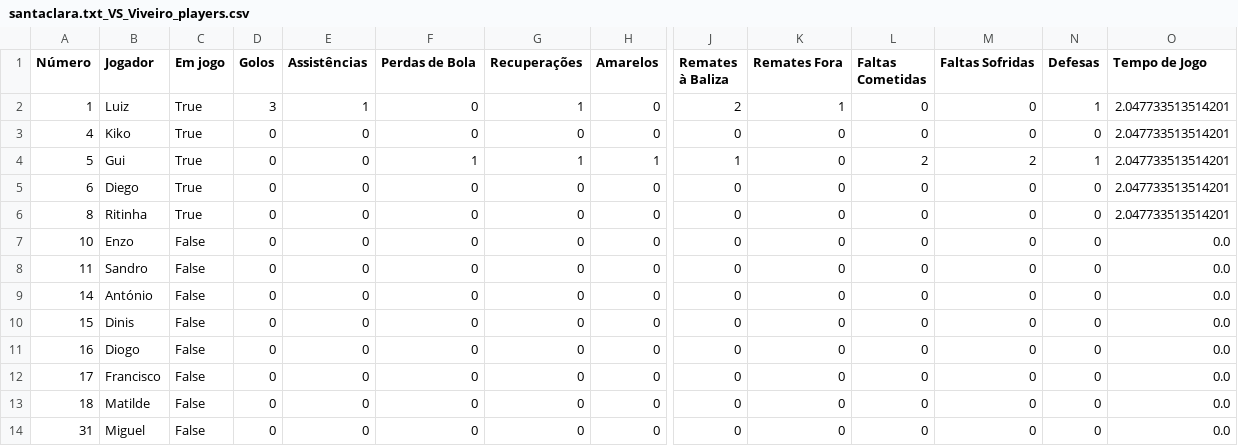
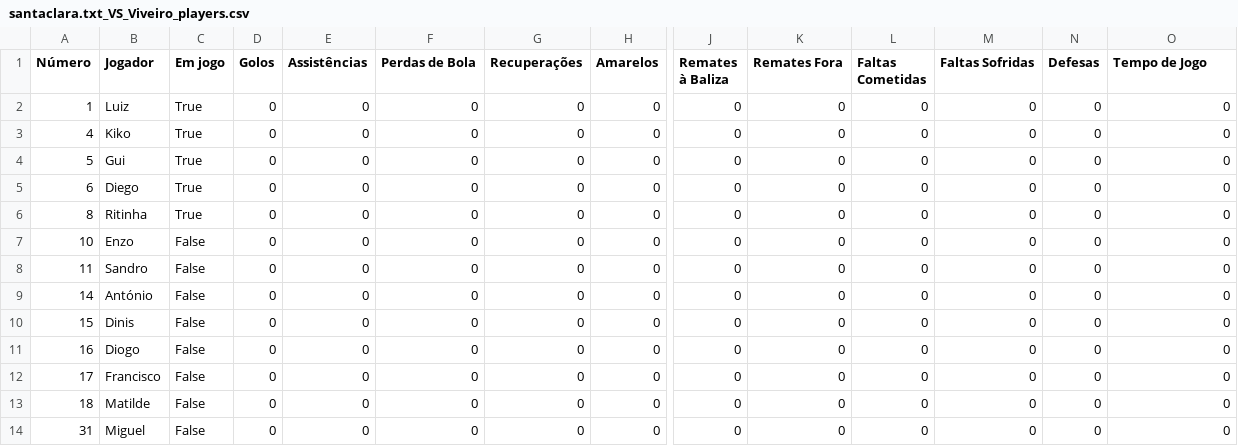
Before and after one commit to dianol3/stats, a CSV file: santaclara.txt/santaclara.txt_VS_Viveiro_players.csv, drawn as a sheet; only a part is shown, gaps mark what is left out; the diff names each change by its address in the sheet, - before the commit and + after, or states it on an @@ line.

Commit message:
Update players table santaclara.txt_VS_Viveiro

```diff
--- a/santaclara.txt/santaclara.txt_VS_Viveiro_players.csv
+++ b/santaclara.txt/santaclara.txt_VS_Viveiro_players.csv
-D2 (Golos): 3
+D2 (Golos): 0
-E2 (Assistências): 1
+E2 (Assistências): 0
-G2 (Recuperações): 1
+G2 (Recuperações): 0
-J2 (Remates à Baliza): 2
+J2 (Remates à Baliza): 0
-K2 (Remates Fora): 1
+K2 (Remates Fora): 0
-N2 (Defesas): 1
+N2 (Defesas): 0
-O2:O6 (Tempo de Jogo): 2.047733513514201
+O2:O6 (Tempo de Jogo): 0
-F4 (Perdas de Bola): 1
+F4 (Perdas de Bola): 0
-G4 (Recuperações): 1
+G4 (Recuperações): 0
-H4 (Amarelos): 1
+H4 (Amarelos): 0
-J4 (Remates à Baliza): 1
+J4 (Remates à Baliza): 0
-L4 (Faltas Cometidas): 2
+L4 (Faltas Cometidas): 0
-M4 (Faltas Sofridas): 2
+M4 (Faltas Sofridas): 0
-N4 (Defesas): 1
+N4 (Defesas): 0
-O7:O14 (Tempo de Jogo): 0.0
+O7:O14 (Tempo de Jogo): 0
```
